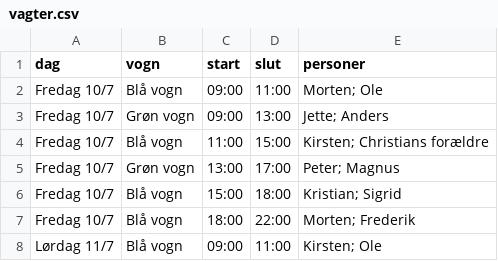
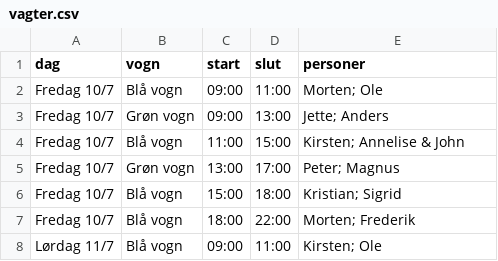
Before and after one commit to gutternetech-sketch/mosters-cafe-ll2026, a CSV file: vagter.csv, drawn as a sheet; only a part is shown.

Commit message:
Rettelser i vagtplan

```diff
--- a/vagter.csv
+++ b/vagter.csv
@@ -3,3 +3,3 @@ Fredag 10/7,Blå vogn,09:00,11:00,Morten; Ole
 Fredag 10/7,Grøn vogn,09:00,13:00,Jette; Anders
-Fredag 10/7,Blå vogn,11:00,15:00,Kirsten; Christians forældre
+Fredag 10/7,Blå vogn,11:00,15:00,Kirsten; Annelise & John
 Fredag 10/7,Grøn vogn,13:00,17:00,Peter; Magnus
```
